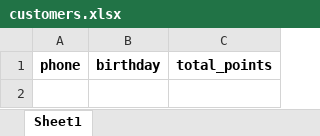
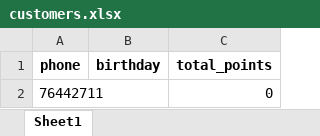
Before and after one commit to theamoubarakk/teetee, an Excel workbook: customers.xlsx, sheet Sheet1, drawn as a sheet; values as stored, in another font and other column widths than the file's, no borders; the diff names each change by its address in the sheet, - before the commit and + after, or states it on an @@ line.

Commit message:
Update points 76442711 -> 0.00

```diff
--- a/customers.xlsx (sheet Sheet1)
+++ b/customers.xlsx (sheet Sheet1)
+row 2: 76442711 |  | 0
```
